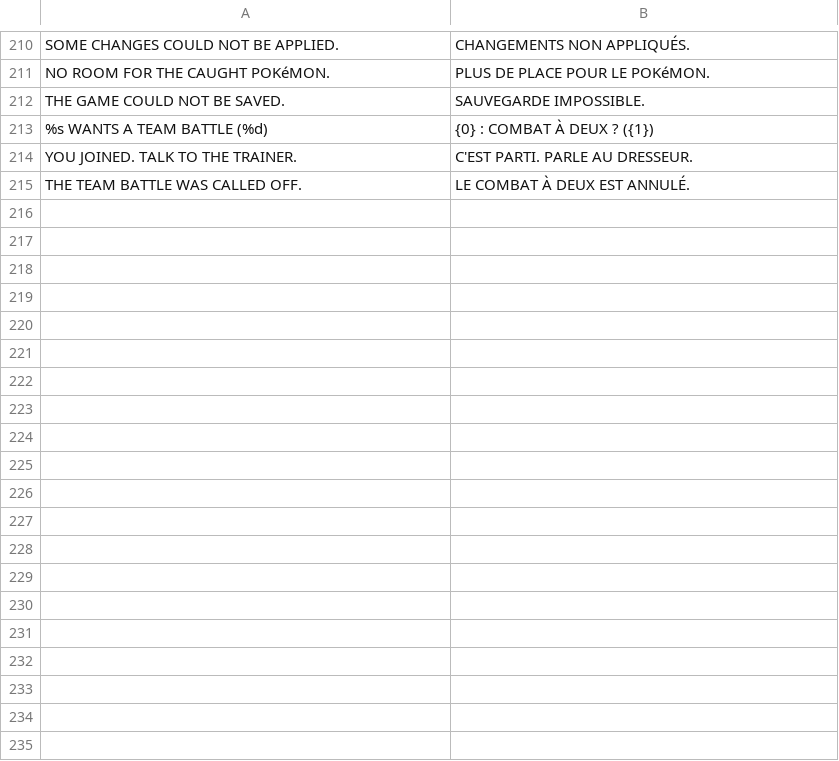
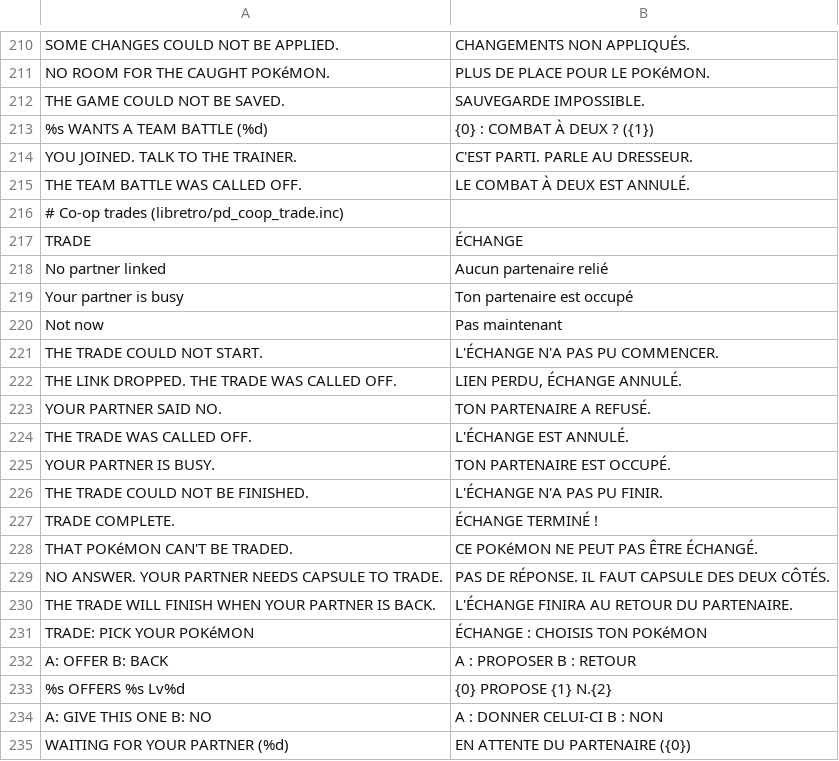
Before and after one commit to louislovni/pokedaisy, a TSV file: 3ds/core/i18n/fr.tsv, drawn as a sheet; only a part is shown, gaps mark what is left out; the diff covers the shown part only.

Commit message:
libretro: co-op trades from the QUICK MENU (Emerald, English and French)
TRADE picks a party Pokemon, the partner answers with one of theirs, the initiator confirms; each game
writes the other's record in (pk_coop_trade_mon: OT kept, dexed), saves, then a trade evolution
(pk_coop_evolve_trade). DONE / ACK make the two saves meet across a dropped link.

```diff
--- a/3ds/core/i18n/fr.tsv
+++ b/3ds/core/i18n/fr.tsv
@@ -215 +215,21 @@ YOU JOINED. TALK TO THE TRAINER.	C'EST PARTI. PARLE AU DRESSEUR.
 THE TEAM BATTLE WAS CALLED OFF.	LE COMBAT À DEUX EST ANNULÉ.
+# Co-op trades (libretro/pd_coop_trade.inc)
+TRADE	ÉCHANGE
+No partner linked	Aucun partenaire relié
+Your partner is busy	Ton partenaire est occupé
+Not now	Pas maintenant
+THE TRADE COULD NOT START.	L'ÉCHANGE N'A PAS PU COMMENCER.
+THE LINK DROPPED. THE TRADE WAS CALLED OFF.	LIEN PERDU, ÉCHANGE ANNULÉ.
+YOUR PARTNER SAID NO.	TON PARTENAIRE A REFUSÉ.
+THE TRADE WAS CALLED OFF.	L'ÉCHANGE EST ANNULÉ.
+YOUR PARTNER IS BUSY.	TON PARTENAIRE EST OCCUPÉ.
+THE TRADE COULD NOT BE FINISHED.	L'ÉCHANGE N'A PAS PU FINIR.
+TRADE COMPLETE.	ÉCHANGE TERMINÉ !
+THAT POKéMON CAN'T BE TRADED.	CE POKéMON NE PEUT PAS ÊTRE ÉCHANGÉ.
+NO ANSWER. YOUR PARTNER NEEDS CAPSULE TO TRADE.	PAS DE RÉPONSE. IL FAUT CAPSULE DES DEUX CÔTÉS.
+THE TRADE WILL FINISH WHEN YOUR PARTNER IS BACK.	L'ÉCHANGE FINIRA AU RETOUR DU PARTENAIRE.
+TRADE: PICK YOUR POKéMON	ÉCHANGE : CHOISIS TON POKéMON
+A: OFFER   B: BACK	A : PROPOSER   B : RETOUR
+%s OFFERS %s Lv%d	{0} PROPOSE {1} N.{2}
+A: GIVE THIS ONE   B: NO	A : DONNER CELUI-CI   B : NON
+WAITING FOR YOUR PARTNER (%d)	EN ATTENTE DU PARTENAIRE ({0})
```
Also changed, not shown: 9 added rows elsewhere in this file, 12 other files.
